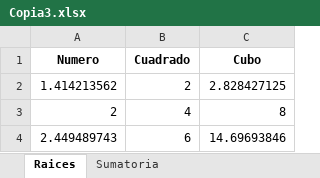
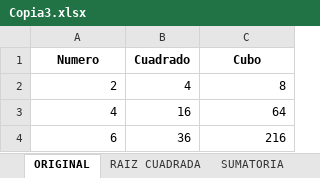
Before and after one commit to sofiamuneramd/EXCEL, an Excel workbook: Copia3.xlsx, sheet ORIGINAL, drawn as a sheet; values as stored, in another font and other column widths than the file's, no borders; removed rows and columns are numbered as before the commit, all else as after; the diff names each change by its address in the sheet, - before the commit and + after, or states it on an @@ line.

```diff
--- a/Copia3.xlsx (sheet ORIGINAL)
+++ b/Copia3.xlsx (sheet ORIGINAL)
-sheet tab: Raices
+sheet tab: ORIGINAL
-sheet tab: Sumatoria
+sheet tab: RAIZ CUADRADA
+sheet tab: SUMATORIA
-row 2: 1.414213562 | 2 | 2.828427125
-row 4: 2.449489743 | 6 | 14.69693846
+row 3: 4 | 16 | 64
+row 4: 6 | 36 | 216
```
Also changed, not shown: sheet RAIZ CUADRADA, Copia1.xlsx, 1 other file.
